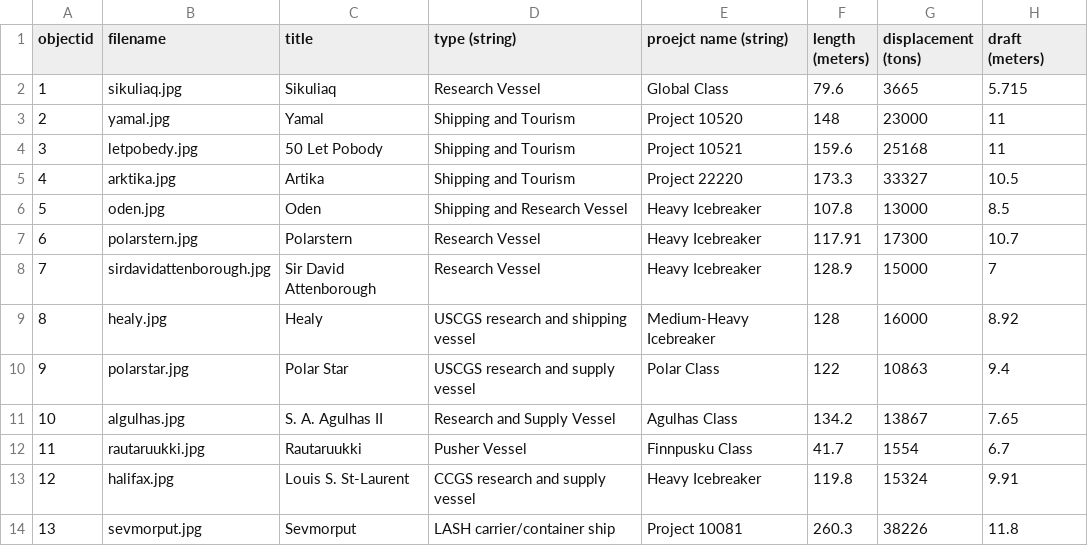
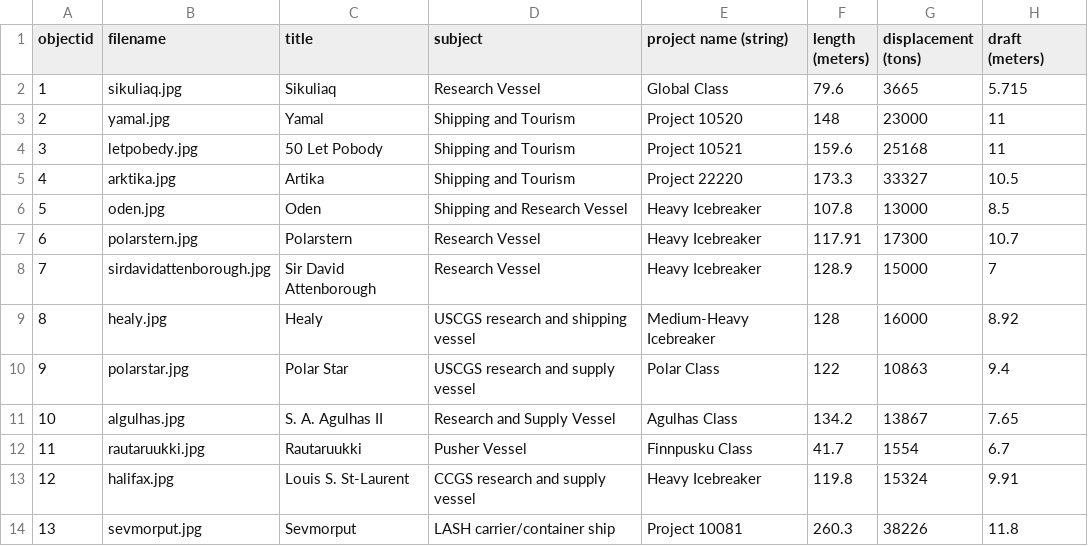
Before and after one commit to chase-stoudt/SLIS5030_collection, a CSV file: _data/config-metadata.csv, drawn as a sheet; only a part is shown; the diff names each change by its address in the sheet, - before the commit and + after, or states it on an @@ line.

Commit message:
Update config-metadata.csv

```diff
--- a/_data/config-metadata.csv
+++ b/_data/config-metadata.csv
-D1: type (string)
+D1: subject
-E1: proejct name (string)
+E1: project name (string)
```
